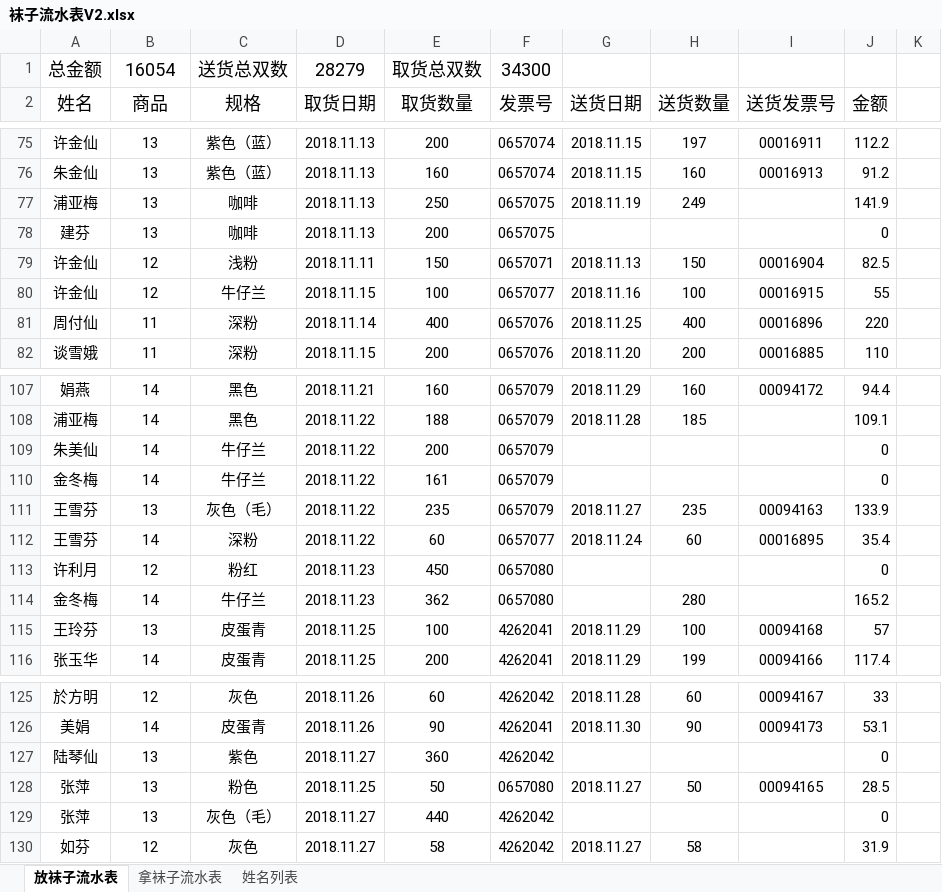
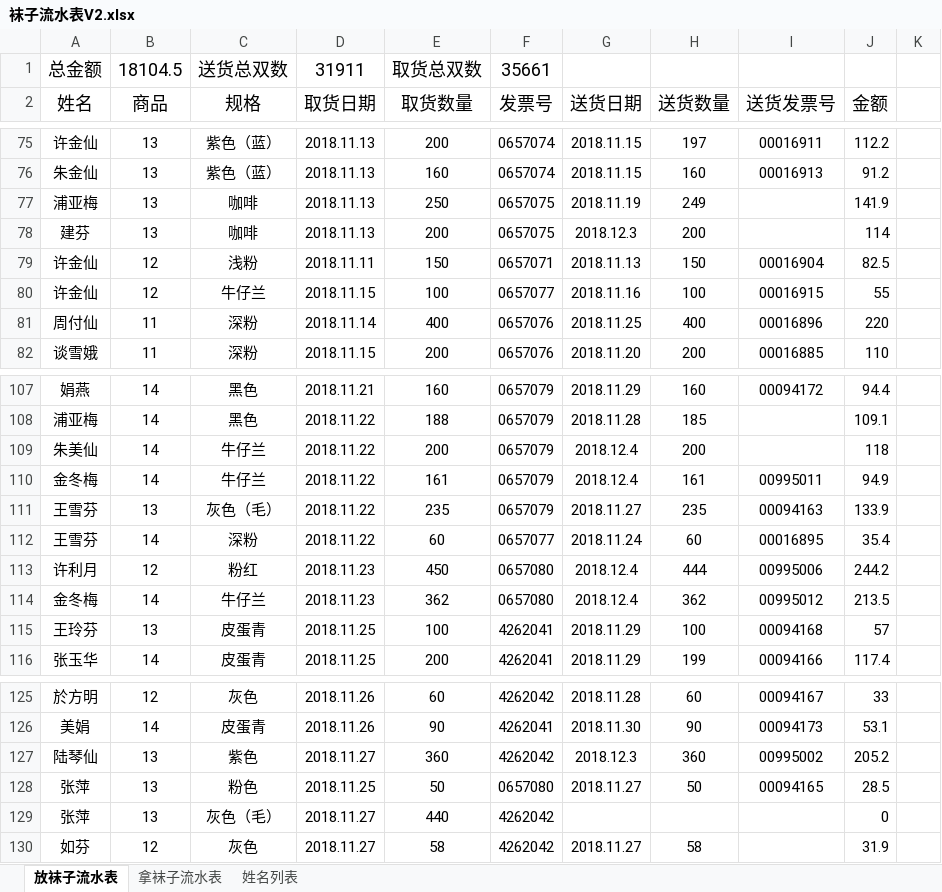
Before and after one commit to waterfy/learngit, an Excel workbook: 袜子流水表V2.xlsx, sheet 放袜子流水表, drawn as a sheet; only a part is shown, gaps mark what is left out; values as stored, in another font and other column widths than the file's, no borders; the diff covers the shown part only; the diff names each change by its address in the sheet, - before the commit and + after, or states it on an @@ line.

```diff
--- a/袜子流水表V2.xlsx (sheet 放袜子流水表)
+++ b/袜子流水表V2.xlsx (sheet 放袜子流水表)
-B1: 16054
+B1: 18104.5
-D1: 28279
+D1: 31911
-F1: 34300
+F1: 35661
-G78: (empty)
+G78: 2018.12.3
-H78: (empty)
+H78: 200
-J78: 0
+J78: 114
-G109:G110: (empty)
+G109:G110: 2018.12.4
-H109: (empty)
+H109: 200
-J109: 0
+J109: 118
-H110: (empty)
+H110: 161
-I110: (empty)
+I110: 00995011
-J110: 0
+J110: 94.9
-G113:G114: (empty)
+G113:G114: 2018.12.4
-H113: (empty)
+H113: 444
-I113: (empty)
+I113: 00995006
-J113: 0
+J113: 244.2
-H114: 280
+H114: 362
-I114: (empty)
+I114: 00995012
-J114: 165.2
+J114: 213.5
-G127: (empty)
+G127: 2018.12.3
-H127: (empty)
+H127: 360
-I127: (empty)
+I127: 00995002
-J127: 0
+J127: 205.2
```
Also changed, not shown: 9 added rows and 32 edited cells elsewhere in this sheet, sheet 姓名列表, sheet 拿袜子流水表.
